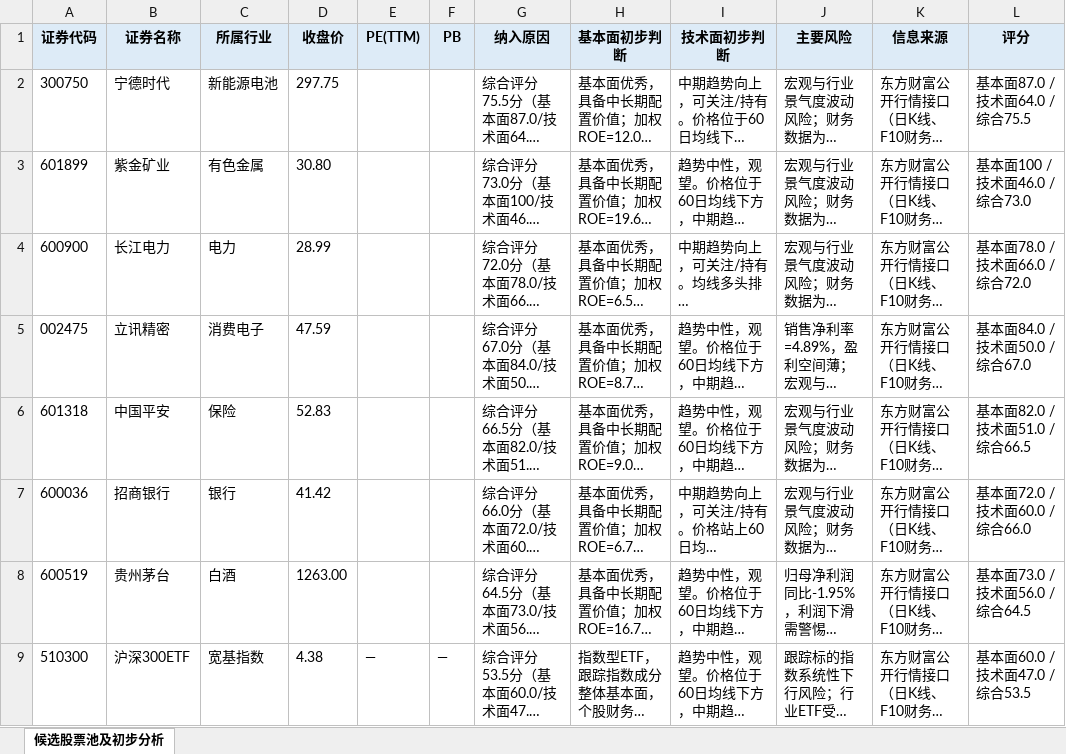
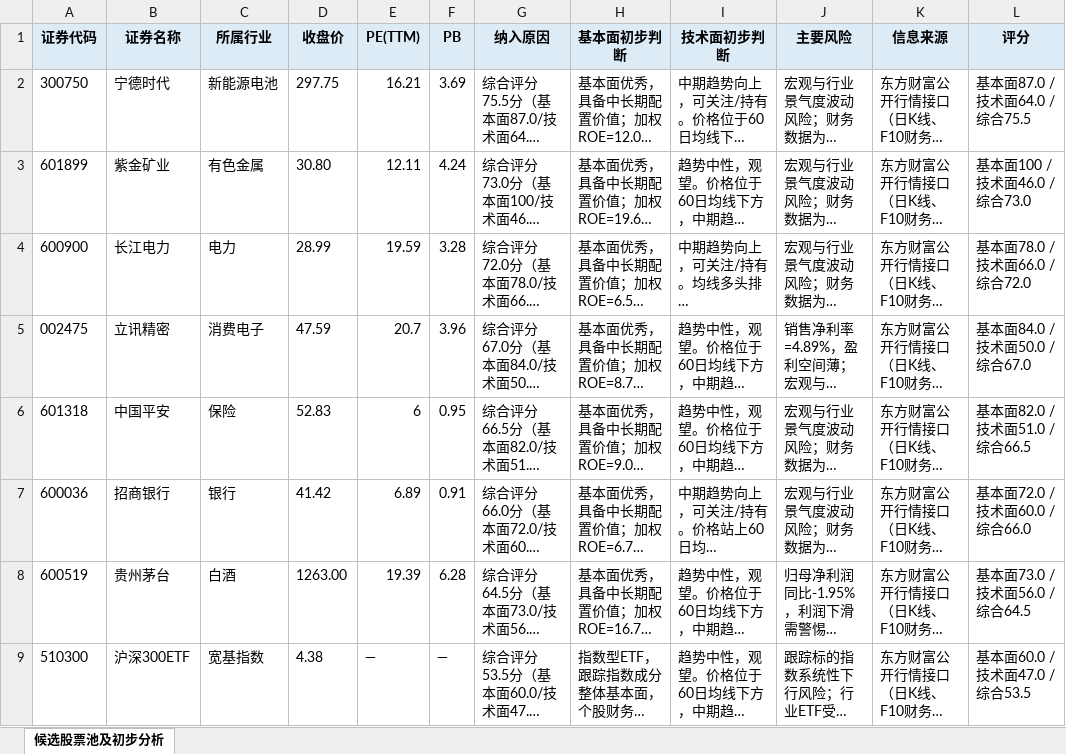
Before and after one commit to Albertdev12/pbl-workflow, an Excel workbook: outputs/03_候选股票池及初步分析表.xlsx, sheet 候选股票池及初步分析, drawn as a sheet; long unchanged cells end in …; values as stored, in another font and other column widths than the file's, no borders; the diff names each change by its address in the sheet, - before the commit and + after, or states it on an @@ line.

```diff
--- a/outputs/03_候选股票池及初步分析表.xlsx (sheet 候选股票池及初步分析)
+++ b/outputs/03_候选股票池及初步分析表.xlsx (sheet 候选股票池及初步分析)
-E2 (PE(TTM)): (empty)
+E2 (PE(TTM)): 16.21
-F2 (PB): (empty)
+F2 (PB): 3.69
-E3 (PE(TTM)): (empty)
+E3 (PE(TTM)): 12.11
-F3 (PB): (empty)
+F3 (PB): 4.24
-E4 (PE(TTM)): (empty)
+E4 (PE(TTM)): 19.59
-F4 (PB): (empty)
+F4 (PB): 3.28
-E5 (PE(TTM)): (empty)
+E5 (PE(TTM)): 20.7
-F5 (PB): (empty)
+F5 (PB): 3.96
-E6 (PE(TTM)): (empty)
+E6 (PE(TTM)): 6
-F6 (PB): (empty)
+F6 (PB): 0.95
-E7 (PE(TTM)): (empty)
+E7 (PE(TTM)): 6.89
-F7 (PB): (empty)
+F7 (PB): 0.91
-E8 (PE(TTM)): (empty)
+E8 (PE(TTM)): 19.39
-F8 (PB): (empty)
+F8 (PB): 6.28
```
Also changed, not shown: outputs/02_市场观察记录.xlsx, outputs/06_技术分析记录.xlsx, 19 other files.
